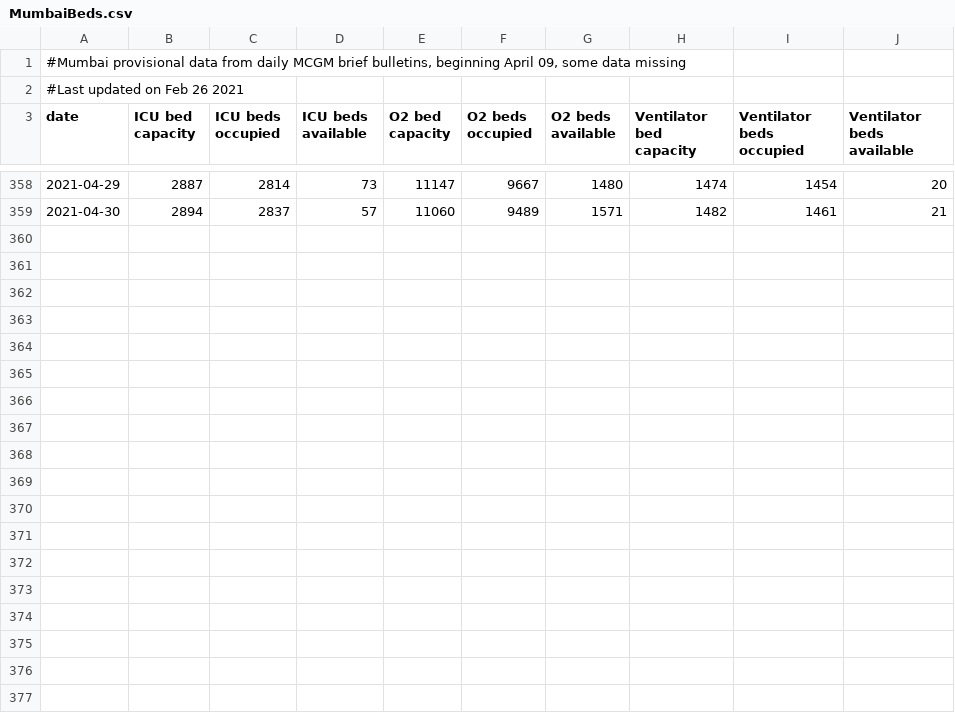
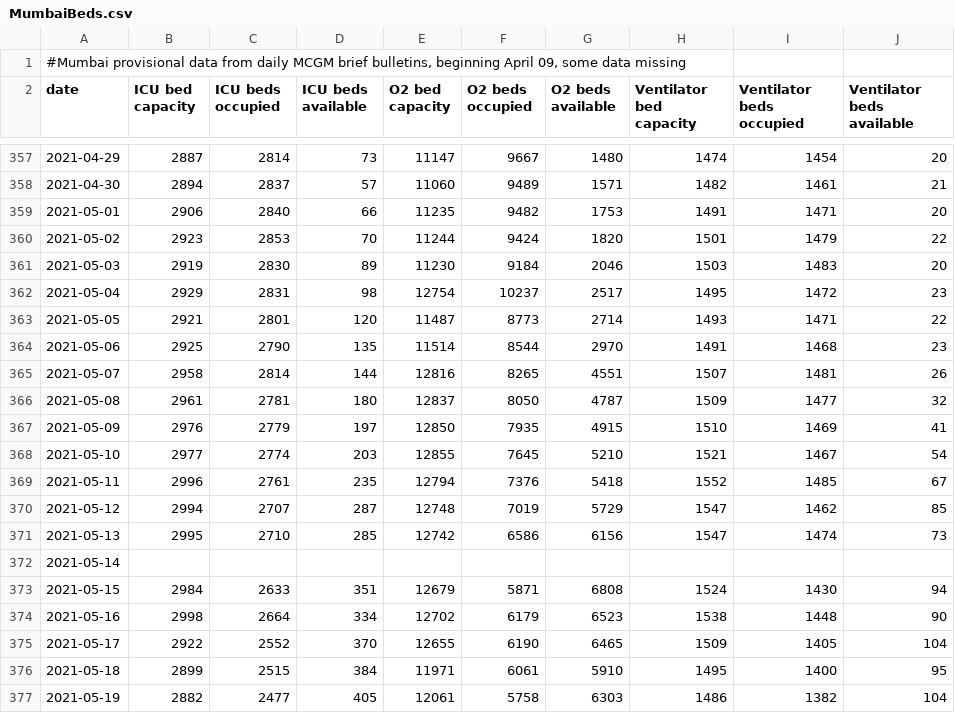
Before and after one commit to muradbanaji/MumbaiData, a CSV file: MumbaiBeds.csv, drawn as a sheet; only a part is shown, gaps mark what is left out.

```diff
--- a/MumbaiBeds.csv
+++ b/MumbaiBeds.csv
@@ -1,3 +1,2 @@
 "#Mumbai provisional data from daily MCGM brief bulletins, beginning April 09, some data missing",,,,,,,,,
-#Last updated on Feb 26 2021,,,,,,,,,
 date,ICU bed capacity,ICU beds occupied,ICU beds available,O2 bed capacity,O2 beds occupied,O2 beds available,Ventilator bed capacity,Ventilator beds occupied,Ventilator beds available
@@ -359 +358,20 @@ date,ICU bed capacity,ICU beds occupied,ICU beds available,O2 bed capacity,O2 be
 2021-04-30,2894,2837,57,11060,9489,1571,1482,1461,21
+2021-05-01,2906,2840,66,11235,9482,1753,1491,1471,20
+2021-05-02,2923,2853,70,11244,9424,1820,1501,1479,22
+2021-05-03,2919,2830,89,11230,9184,2046,1503,1483,20
+2021-05-04,2929,2831,98,12754,10237,2517,1495,1472,23
+2021-05-05,2921,2801,120,11487,8773,2714,1493,1471,22
+2021-05-06,2925,2790,135,11514,8544,2970,1491,1468,23
+2021-05-07,2958,2814,144,12816,8265,4551,1507,1481,26
+2021-05-08,2961,2781,180,12837,8050,4787,1509,1477,32
+2021-05-09,2976,2779,197,12850,7935,4915,1510,1469,41
+2021-05-10,2977,2774,203,12855,7645,5210,1521,1467,54
+2021-05-11,2996,2761,235,12794,7376,5418,1552,1485,67
+2021-05-12,2994,2707,287,12748,7019,5729,1547,1462,85
+2021-05-13,2995,2710,285,12742,6586,6156,1547,1474,73
+2021-05-14,,,,,,,,,
+2021-05-15,2984,2633,351,12679,5871,6808,1524,1430,94
+2021-05-16,2998,2664,334,12702,6179,6523,1538,1448,90
+2021-05-17,2922,2552,370,12655,6190,6465,1509,1405,104
+2021-05-18,2899,2515,384,11971,6061,5910,1495,1400,95
+2021-05-19,2882,2477,405,12061,5758,6303,1486,1382,104
```
Also changed, not shown: MumbaiByAgeBulletins.csv, MumbaiCOVID19CasesByAge.csv, 1 other file.
